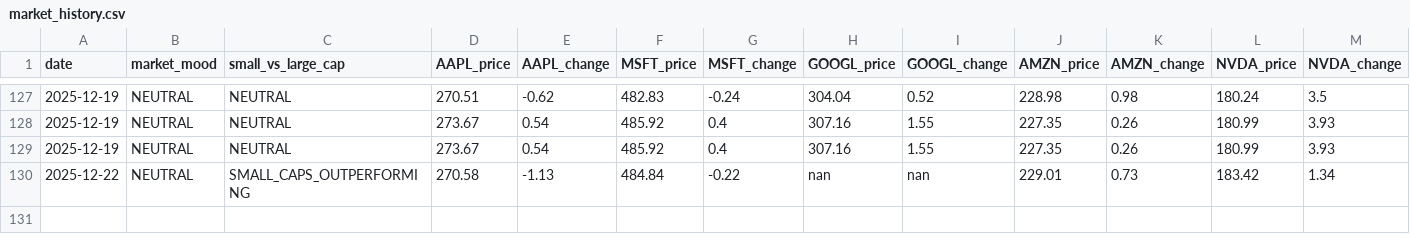
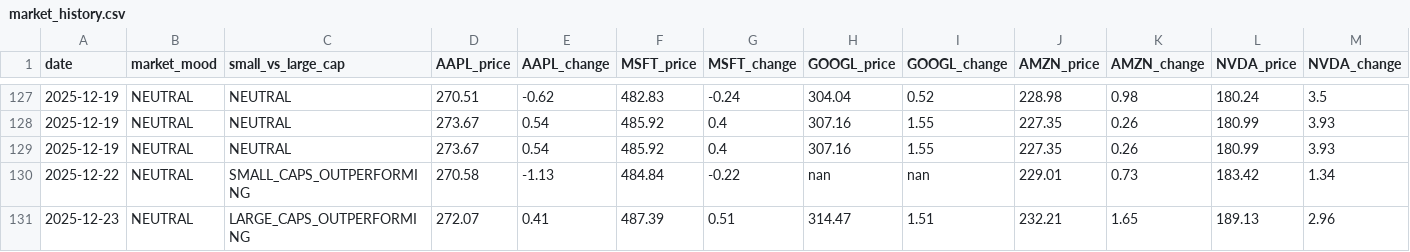
Before and after one commit to jfvitali-stack/microcap-adapted, a CSV file: data/market_history.csv, drawn as a sheet; only a part is shown, gaps mark what is left out; rows hold the shown columns only; the diff names each change by its address in the sheet, - before the commit and + after, or states it on an @@ line.

```diff
--- a/data/market_history.csv
+++ b/data/market_history.csv
+row 131: 2025-12-23 | NEUTRAL | LARGE_CAPS_OUTPERFORMING | 272.07 | 0.41 | 487.39 | 0.51 | 314.47 | 1.51 | 232.21 | 1.65 | 189.13 | 2.96
```
Also changed, not shown: 1 other file.
